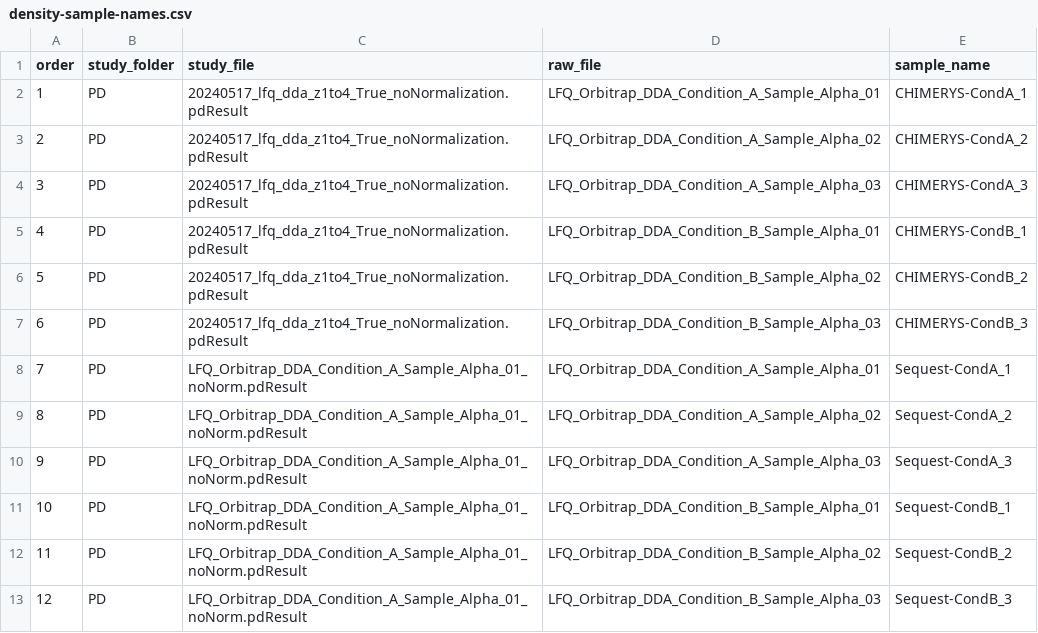
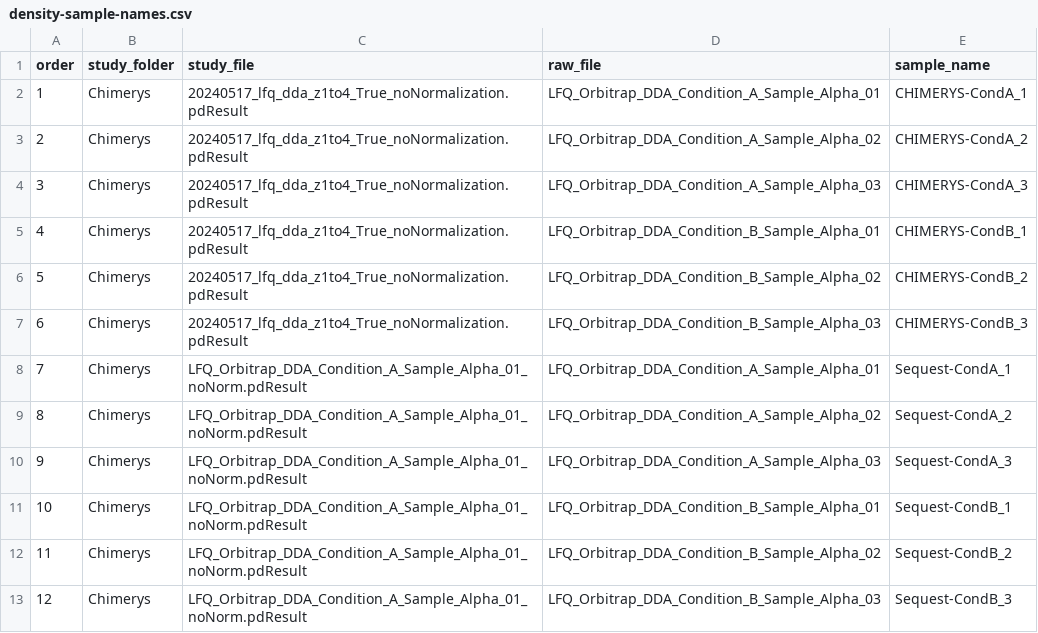
Before and after one commit to Cpherlihy/chimerys-manuscript, a CSV file: figure-1/density-sample-names.csv, drawn as a sheet.

```diff
--- a/figure-1/density-sample-names.csv
+++ b/figure-1/density-sample-names.csv
@@ -1,13 +1,13 @@
 order,study_folder,study_file,raw_file,sample_name
-1,PD,20240517_lfq_dda_z1to4_True_noNormalization.pdResult,LFQ_Orbitrap_DDA_Condition_A_Sample_Alpha_01,CHIMERYS-CondA_1
-2,PD,20240517_lfq_dda_z1to4_True_noNormalization.pdResult,LFQ_Orbitrap_DDA_Condition_A_Sample_Alpha_02,CHIMERYS-CondA_2
-3,PD,20240517_lfq_dda_z1to4_True_noNormalization.pdResult,LFQ_Orbitrap_DDA_Condition_A_Sample_Alpha_03,CHIMERYS-CondA_3
-4,PD,20240517_lfq_dda_z1to4_True_noNormalization.pdResult,LFQ_Orbitrap_DDA_Condition_B_Sample_Alpha_01,CHIMERYS-CondB_1
-5,PD,20240517_lfq_dda_z1to4_True_noNormalization.pdResult,LFQ_Orbitrap_DDA_Condition_B_Sample_Alpha_02,CHIMERYS-CondB_2
-6,PD,20240517_lfq_dda_z1to4_True_noNormalization.pdResult,LFQ_Orbitrap_DDA_Condition_B_Sample_Alpha_03,CHIMERYS-CondB_3
-7,PD,LFQ_Orbitrap_DDA_Condition_A_Sample_Alpha_01_noNorm.pdResult,LFQ_Orbitrap_DDA_Condition_A_Sample_Alpha_01,Sequest-CondA_1
-8,PD,LFQ_Orbitrap_DDA_Condition_A_Sample_Alpha_01_noNorm.pdResult,LFQ_Orbitrap_DDA_Condition_A_Sample_Alpha_02,Sequest-CondA_2
-9,PD,LFQ_Orbitrap_DDA_Condition_A_Sample_Alpha_01_noNorm.pdResult,LFQ_Orbitrap_DDA_Condition_A_Sample_Alpha_03,Sequest-CondA_3
-10,PD,LFQ_Orbitrap_DDA_Condition_A_Sample_Alpha_01_noNorm.pdResult,LFQ_Orbitrap_DDA_Condition_B_Sample_Alpha_01,Sequest-CondB_1
-11,PD,LFQ_Orbitrap_DDA_Condition_A_Sample_Alpha_01_noNorm.pdResult,LFQ_Orbitrap_DDA_Condition_B_Sample_Alpha_02,Sequest-CondB_2
-12,PD,LFQ_Orbitrap_DDA_Condition_A_Sample_Alpha_01_noNorm.pdResult,LFQ_Orbitrap_DDA_Condition_B_Sample_Alpha_03,Sequest-CondB_3
+1,Chimerys,20240517_lfq_dda_z1to4_True_noNormalization.pdResult,LFQ_Orbitrap_DDA_Condition_A_Sample_Alpha_01,CHIMERYS-CondA_1
+2,Chimerys,20240517_lfq_dda_z1to4_True_noNormalization.pdResult,LFQ_Orbitrap_DDA_Condition_A_Sample_Alpha_02,CHIMERYS-CondA_2
+3,Chimerys,20240517_lfq_dda_z1to4_True_noNormalization.pdResult,LFQ_Orbitrap_DDA_Condition_A_Sample_Alpha_03,CHIMERYS-CondA_3
+4,Chimerys,20240517_lfq_dda_z1to4_True_noNormalization.pdResult,LFQ_Orbitrap_DDA_Condition_B_Sample_Alpha_01,CHIMERYS-CondB_1
+5,Chimerys,20240517_lfq_dda_z1to4_True_noNormalization.pdResult,LFQ_Orbitrap_DDA_Condition_B_Sample_Alpha_02,CHIMERYS-CondB_2
+6,Chimerys,20240517_lfq_dda_z1to4_True_noNormalization.pdResult,LFQ_Orbitrap_DDA_Condition_B_Sample_Alpha_03,CHIMERYS-CondB_3
+7,Chimerys,LFQ_Orbitrap_DDA_Condition_A_Sample_Alpha_01_noNorm.pdResult,LFQ_Orbitrap_DDA_Condition_A_Sample_Alpha_01,Sequest-CondA_1
+8,Chimerys,LFQ_Orbitrap_DDA_Condition_A_Sample_Alpha_01_noNorm.pdResult,LFQ_Orbitrap_DDA_Condition_A_Sample_Alpha_02,Sequest-CondA_2
+9,Chimerys,LFQ_Orbitrap_DDA_Condition_A_Sample_Alpha_01_noNorm.pdResult,LFQ_Orbitrap_DDA_Condition_A_Sample_Alpha_03,Sequest-CondA_3
+10,Chimerys,LFQ_Orbitrap_DDA_Condition_A_Sample_Alpha_01_noNorm.pdResult,LFQ_Orbitrap_DDA_Condition_B_Sample_Alpha_01,Sequest-CondB_1
+11,Chimerys,LFQ_Orbitrap_DDA_Condition_A_Sample_Alpha_01_noNorm.pdResult,LFQ_Orbitrap_DDA_Condition_B_Sample_Alpha_02,Sequest-CondB_2
+12,Chimerys,LFQ_Orbitrap_DDA_Condition_A_Sample_Alpha_01_noNorm.pdResult,LFQ_Orbitrap_DDA_Condition_B_Sample_Alpha_03,Sequest-CondB_3
```
Also changed, not shown: figure-1/decon-mirror-upset-sample-names.csv, 8 other files.
